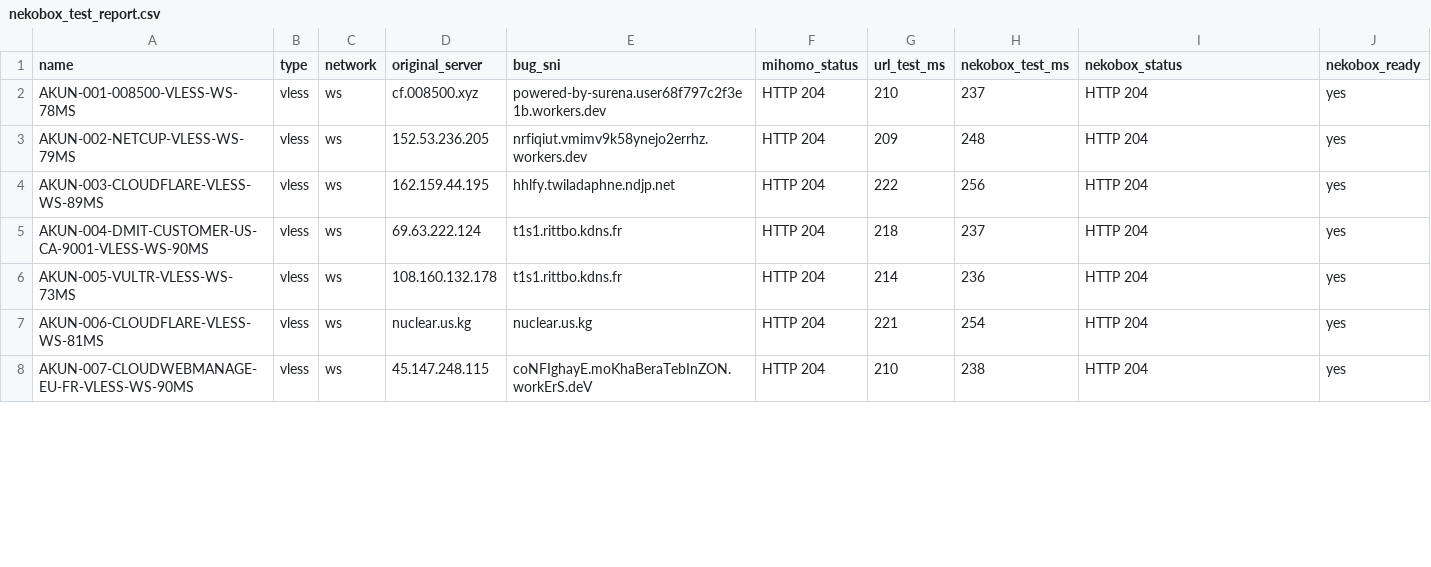
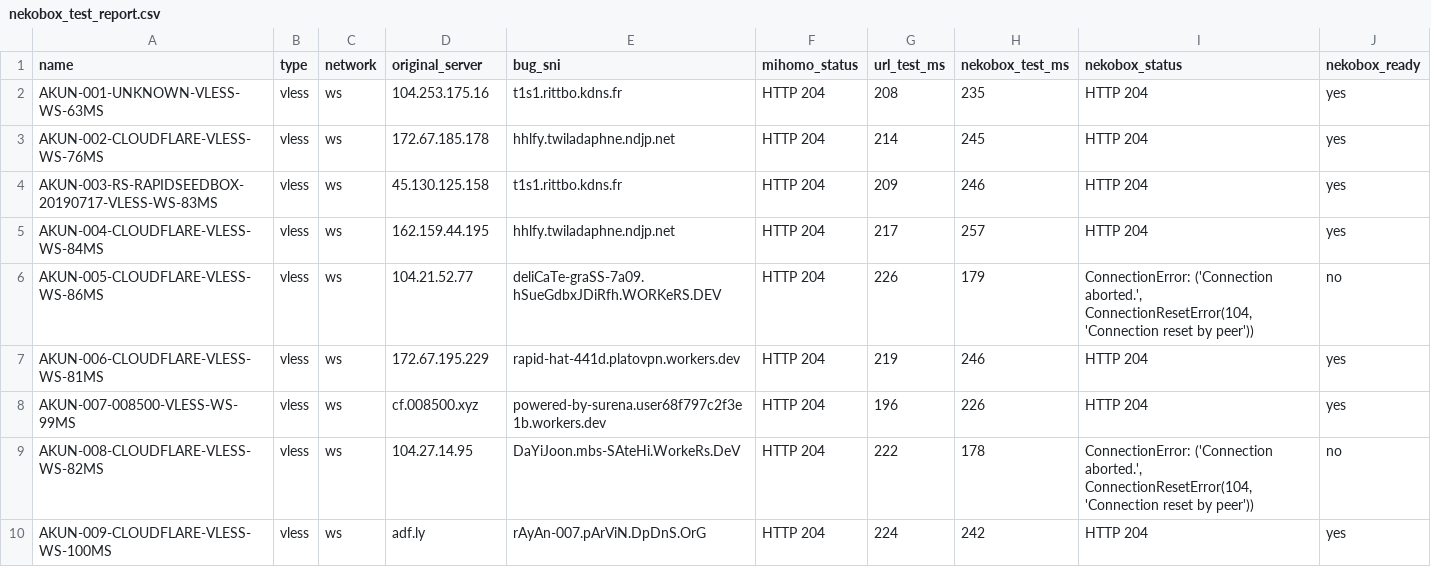
Before and after one commit to adiorany3/ConvertYAML, a CSV file: nekobox_test_report.csv, drawn as a sheet; only a part is shown; the diff covers the shown part only.

```diff
--- a/nekobox_test_report.csv
+++ b/nekobox_test_report.csv
@@ -1,8 +1,10 @@
 name,type,network,original_server,bug_sni,mihomo_status,url_test_ms,nekobox_test_ms,nekobox_status,nekobox_ready
-AKUN-001-008500-VLESS-WS-78MS,vless,ws,cf.008500.xyz,powered-by-surena.user68f797c2f3e1b.workers.dev,HTTP 204,210,237,HTTP 204,yes
-AKUN-002-NETCUP-VLESS-WS-79MS,vless,ws,152.53.236.205,nrfiqiut.vmimv9k58ynejo2errhz.workers.dev,HTTP 204,209,248,HTTP 204,yes
-AKUN-003-CLOUDFLARE-VLESS-WS-89MS,vless,ws,162.159.44.195,hhlfy.twiladaphne.ndjp.net,HTTP 204,222,256,HTTP 204,yes
-AKUN-004-DMIT-CUSTOMER-US-CA-9001-VLESS-WS-90MS,vless,ws,69.63.222.124,t1s1.rittbo.kdns.fr,HTTP 204,218,237,HTTP 204,yes
-AKUN-005-VULTR-VLESS-WS-73MS,vless,ws,108.160.132.178,t1s1.rittbo.kdns.fr,HTTP 204,214,236,HTTP 204,yes
-AKUN-006-CLOUDFLARE-VLESS-WS-81MS,vless,ws,nuclear.us.kg,nuclear.us.kg,HTTP 204,221,254,HTTP 204,yes
-AKUN-007-CLOUDWEBMANAGE-EU-FR-VLESS-WS-90MS,vless,ws,45.147.248.115,coNFIghayE.moKhaBeraTebInZON.workErS.deV,HTTP 204,210,238,HTTP 204,yes
+AKUN-001-UNKNOWN-VLESS-WS-63MS,vless,ws,104.253.175.16,t1s1.rittbo.kdns.fr,HTTP 204,208,235,HTTP 204,yes
+AKUN-002-CLOUDFLARE-VLESS-WS-76MS,vless,ws,172.67.185.178,hhlfy.twiladaphne.ndjp.net,HTTP 204,214,245,HTTP 204,yes
+AKUN-003-RS-RAPIDSEEDBOX-20190717-VLESS-WS-83MS,vless,ws,45.130.125.158,t1s1.rittbo.kdns.fr,HTTP 204,209,246,HTTP 204,yes
+AKUN-004-CLOUDFLARE-VLESS-WS-84MS,vless,ws,162.159.44.195,hhlfy.twiladaphne.ndjp.net,HTTP 204,217,257,HTTP 204,yes
+AKUN-005-CLOUDFLARE-VLESS-WS-86MS,vless,ws,104.21.52.77,deliCaTe-graSS-7a09.hSueGdbxJDiRfh.WORKeRS.DEV,HTTP 204,226,179,"ConnectionError: ('Connection aborted.', ConnectionResetError(104, 'Connection reset by peer'))",no
+AKUN-006-CLOUDFLARE-VLESS-WS-81MS,vless,ws,172.67.195.229,rapid-hat-441d.platovpn.workers.dev,HTTP 204,219,246,HTTP 204,yes
+AKUN-007-008500-VLESS-WS-99MS,vless,ws,cf.008500.xyz,powered-by-surena.user68f797c2f3e1b.workers.dev,HTTP 204,196,226,HTTP 204,yes
+AKUN-008-CLOUDFLARE-VLESS-WS-82MS,vless,ws,104.27.14.95,DaYiJoon.mbs-SAteHi.WorkeRs.DeV,HTTP 204,222,178,"ConnectionError: ('Connection aborted.', ConnectionResetError(104, 'Connection reset by peer'))",no
+AKUN-009-CLOUDFLARE-VLESS-WS-100MS,vless,ws,adf.ly,rAyAn-007.pArViN.DpDnS.OrG,HTTP 204,224,242,HTTP 204,yes
```
Also changed, not shown: 13 edited cells elsewhere in this file, openclash_auto_report.csv, urltest_report.csv, 10 other files.
